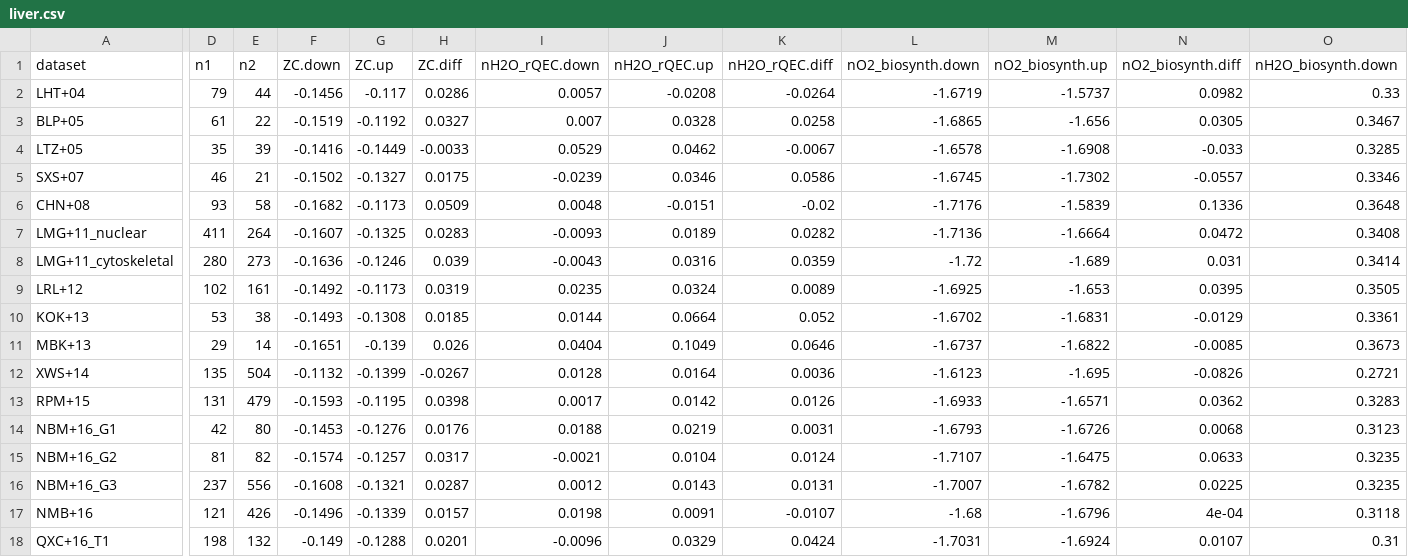
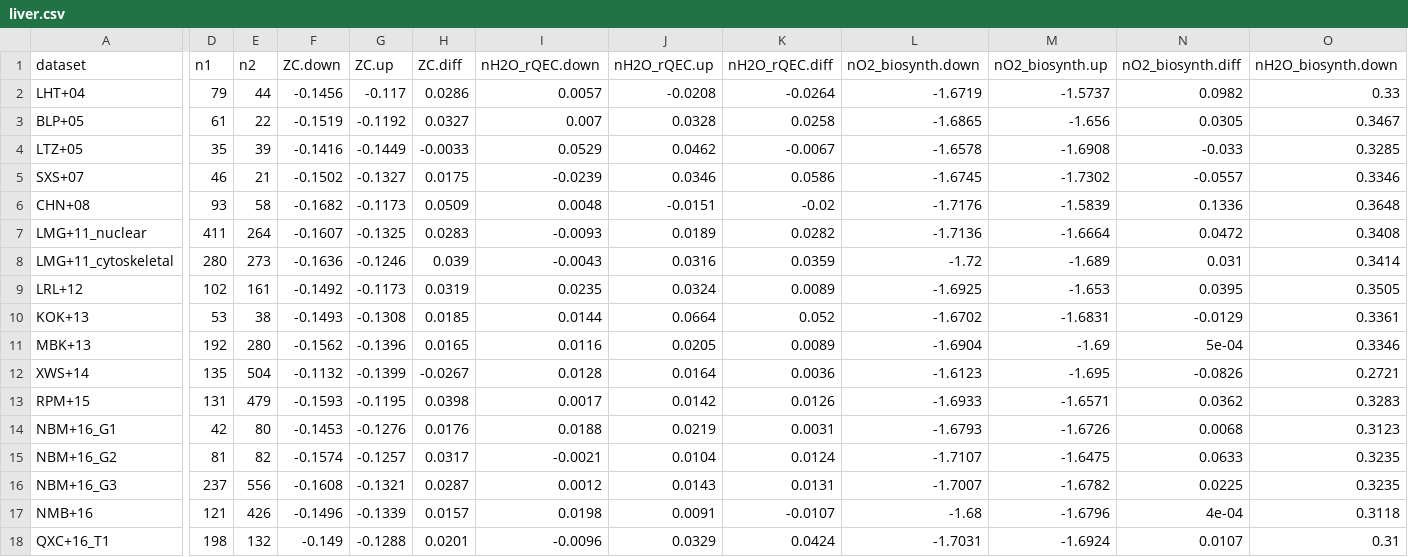
Before and after one commit to jedick/canprot, a CSV file: inst/extdata/vignette_output/liver.csv, drawn as a sheet; only a part is shown, gaps mark what is left out; the diff covers the shown part only; the diff names each change by its address in the sheet, - before the commit and + after, or states it on an @@ line.

Commit message:
Update liver/MBK+13.csv

```diff
--- a/inst/extdata/vignette_output/liver.csv
+++ b/inst/extdata/vignette_output/liver.csv
-D11 (n1): 29
+D11 (n1): 192
-E11 (n2): 14
+E11 (n2): 280
-F11 (ZC.down): -0.1651
+F11 (ZC.down): -0.1562
-G11 (ZC.up): -0.139
+G11 (ZC.up): -0.1396
-H11 (ZC.diff): 0.026
+H11 (ZC.diff): 0.0165
-I11 (nH2O_rQEC.down): 0.0404
+I11 (nH2O_rQEC.down): 0.0116
-J11 (nH2O_rQEC.up): 0.1049
+J11 (nH2O_rQEC.up): 0.0205
-K11 (nH2O_rQEC.diff): 0.0646
+K11 (nH2O_rQEC.diff): 0.0089
-L11 (nO2_biosynth.down): -1.6737
+L11 (nO2_biosynth.down): -1.6904
-M11 (nO2_biosynth.up): -1.6822
+M11 (nO2_biosynth.up): -1.69
-N11 (nO2_biosynth.diff): -0.0085
+N11 (nO2_biosynth.diff): 5e-04
-O11 (nH2O_biosynth.down): 0.3673
+O11 (nH2O_biosynth.down): 0.3346
```
Also changed, not shown: 11 edited cells elsewhere in this file, 3 other files.
